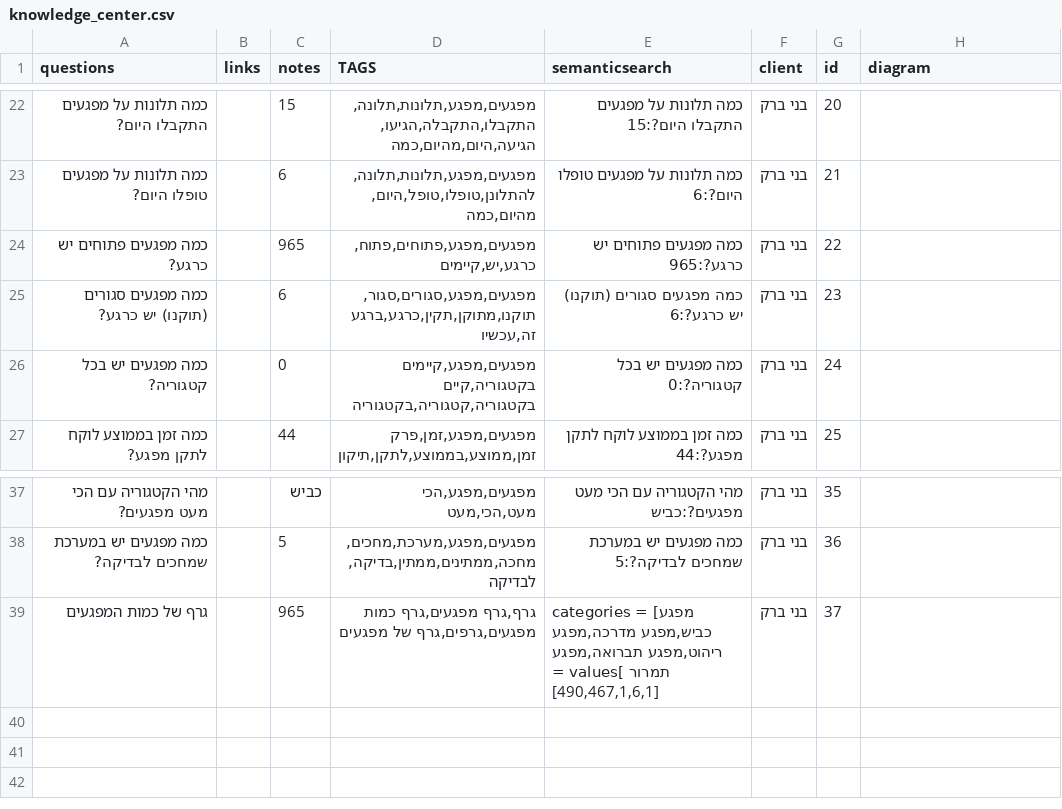
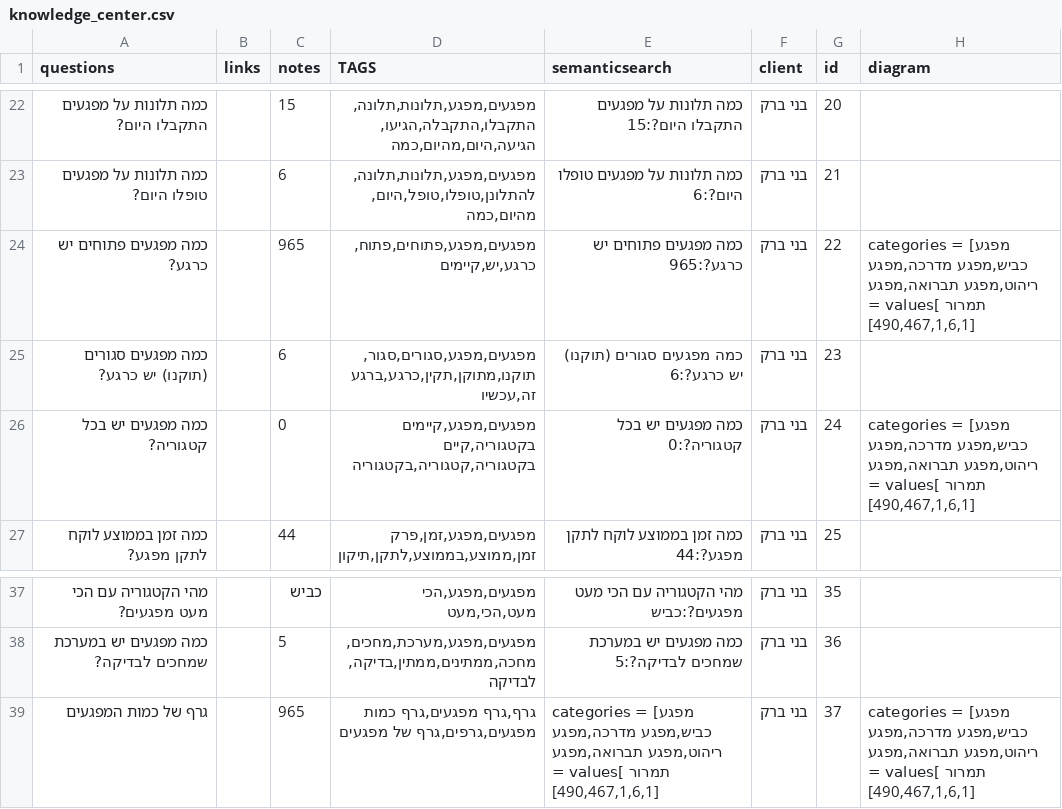
Before and after one commit to Mashcal-Projects/PDF_Chatbot, a CSV file: data/knowledge_center.csv, drawn as a sheet; only a part is shown, gaps mark what is left out.

Commit message:
Update knowledge_center.csv

```diff
--- a/data/knowledge_center.csv
+++ b/data/knowledge_center.csv
@@ -23,5 +23,5 @@ questions,links,notes,TAGS,semanticsearch,client,id,diagram
 כמה תלונות על מפגעים טופלו היום?,,6,"מפגעים,מפגע,תלונות,תלונה,להתלונן,טופלו,טופל,היום,מהיום,כמה   ",כמה תלונות על מפגעים טופלו היום?:6,בני ברק,21,
-כמה מפגעים פתוחים יש כרגע?,,965,"מפגעים,מפגע,פתוחים,פתוח,כרגע,יש,קיימים    ",כמה מפגעים פתוחים יש כרגע?:965,בני ברק,22,
+כמה מפגעים פתוחים יש כרגע?,,965,"מפגעים,מפגע,פתוחים,פתוח,כרגע,יש,קיימים    ",כמה מפגעים פתוחים יש כרגע?:965,בני ברק,22,"categories = [מפגע כביש,מפגע מדרכה,מפגע ריהוט,מפגע תברואה,מפגע תמרור ]values = [490,467,1,6,1]"
 כמה מפגעים סגורים (תוקנו) יש כרגע?,,6,"מפגעים,מפגע,סגורים,סגור,תוקנו,מתוקן,תקין,כרגע,ברגע זה,עכשיו  ",כמה מפגעים סגורים (תוקנו) יש כרגע?:6,בני ברק,23,
-כמה מפגעים יש בכל קטגוריה?,,0,"מפגעים,מפגע,קיימים בקטגוריה,קיים בקטגוריה,קטגוריה,בקטגוריה              ",כמה מפגעים יש בכל קטגוריה?:0,בני ברק,24,
+כמה מפגעים יש בכל קטגוריה?,,0,"מפגעים,מפגע,קיימים בקטגוריה,קיים בקטגוריה,קטגוריה,בקטגוריה              ",כמה מפגעים יש בכל קטגוריה?:0,בני ברק,24,"categories = [מפגע כביש,מפגע מדרכה,מפגע ריהוט,מפגע תברואה,מפגע תמרור ]values = [490,467,1,6,1]"
 כמה זמן בממוצע לוקח לתקן מפגע?,,44,"מפגעים,מפגע,זמן,פרק זמן,ממוצע,בממוצע,לתקן,תיקון     ",כמה זמן בממוצע לוקח לתקן מפגע?:44,בני ברק,25,
@@ -38,2 +38,2 @@ questions,links,notes,TAGS,semanticsearch,client,id,diagram
 כמה מפגעים יש במערכת שמחכים לבדיקה?,,5,"מפגעים,מפגע,מערכת,מחכים,מחכה,ממתינים,ממתין,בדיקה,לבדיקה    ",כמה מפגעים יש במערכת שמחכים לבדיקה?:5,בני ברק,36,
-גרף של כמות המפגעים,,965,"גרף,גרף מפגעים,גרף כמות מפגעים,גרפים,גרף של מפגעים","categories = [מפגע כביש,מפגע מדרכה,מפגע ריהוט,מפגע תברואה,מפגע תמרור ]values = [490,467,1,6,1]",בני ברק,37,
+גרף של כמות המפגעים,,965,"גרף,גרף מפגעים,גרף כמות מפגעים,גרפים,גרף של מפגעים","categories = [מפגע כביש,מפגע מדרכה,מפגע ריהוט,מפגע תברואה,מפגע תמרור ]values = [490,467,1,6,1]",בני ברק,37,"categories = [מפגע כביש,מפגע מדרכה,מפגע ריהוט,מפגע תברואה,מפגע תמרור ]values = [490,467,1,6,1]"
```
